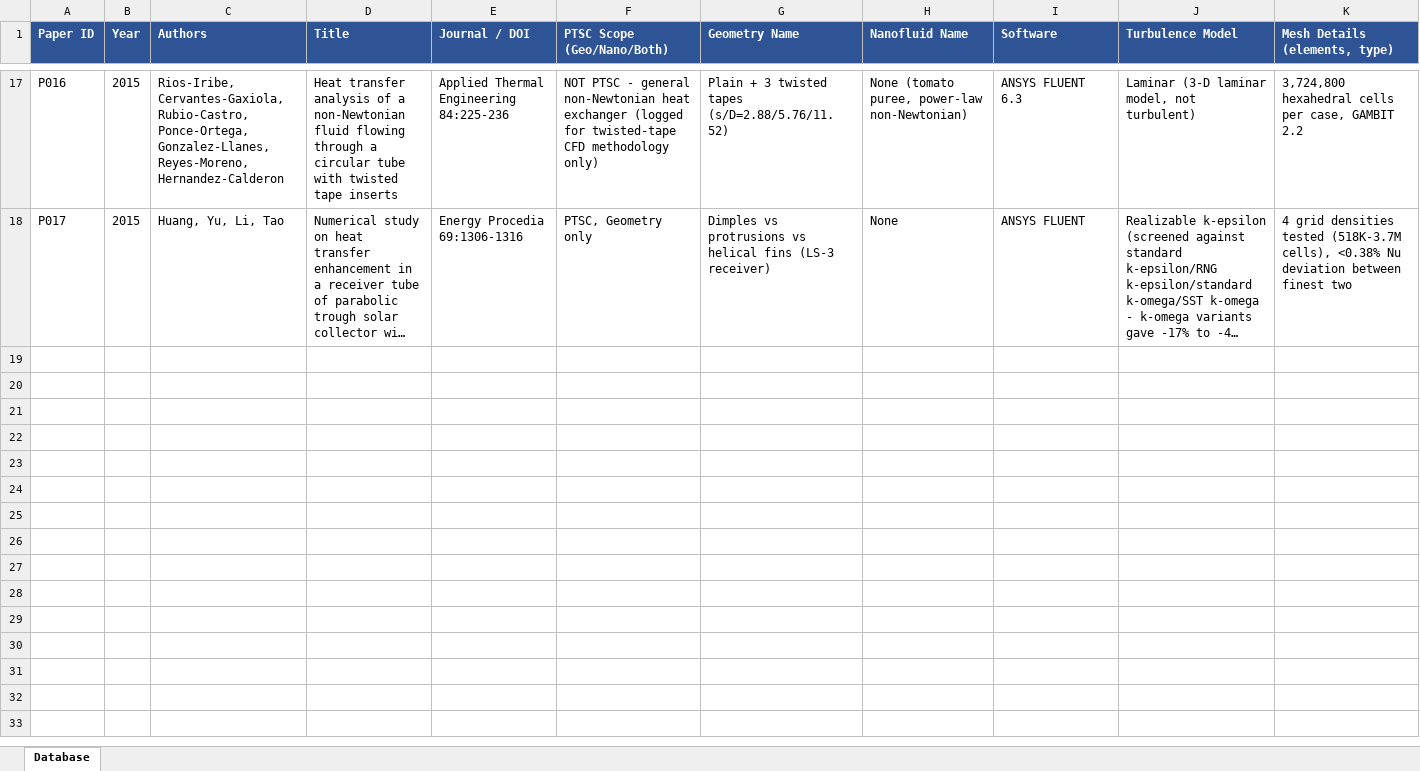
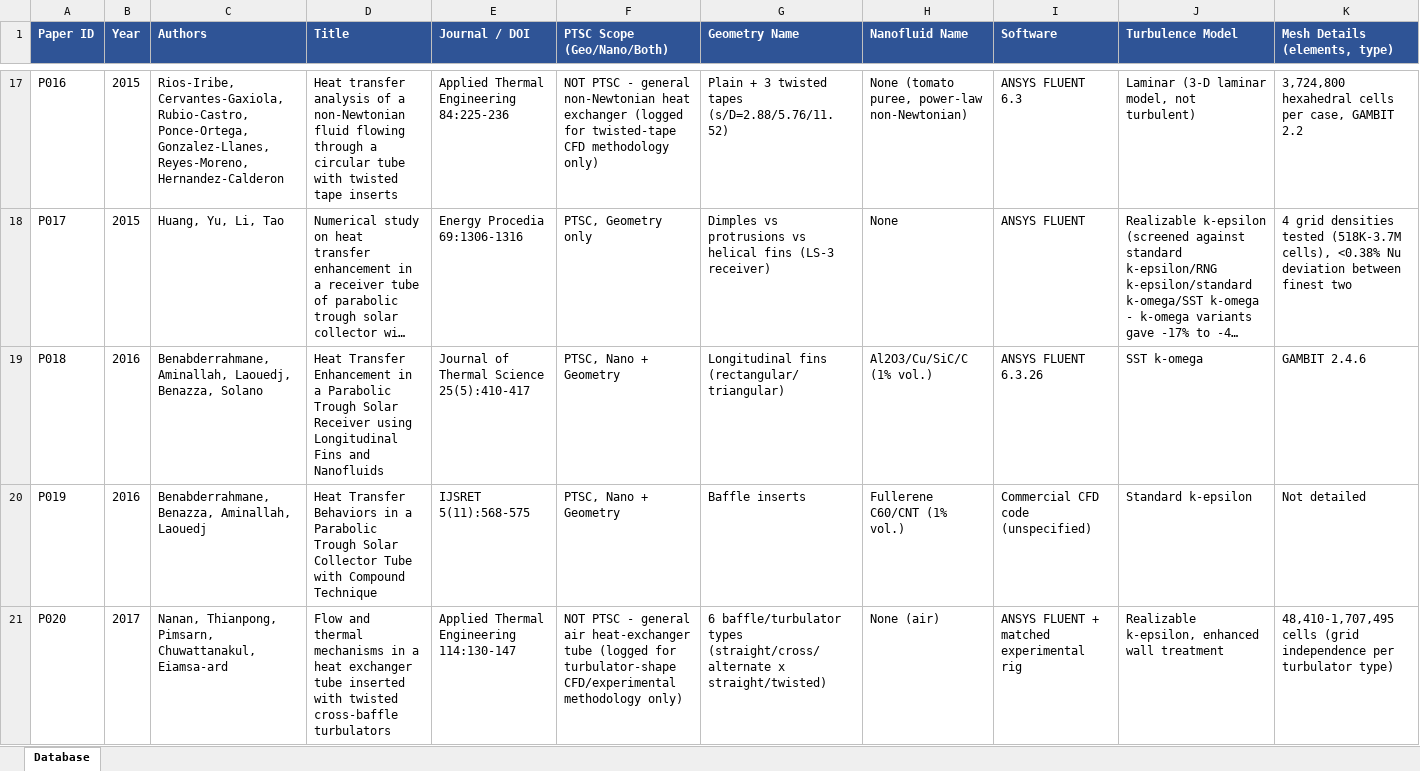
Before and after one commit to dhagax100/dhagax100, an Excel workbook: thesis/literature-db/Literature_Database.xlsx, sheet Database, drawn as a sheet; only a part is shown, gaps mark what is left out; long unchanged cells end in …; values as stored, in another font and other column widths than the file's, no borders; rows hold the shown columns only; the diff covers the shown part only; the diff names each change by its address in the sheet, - before the commit and + after, or states it on an @@ line.

```diff
--- a/thesis/literature-db/Literature_Database.xlsx (sheet Database)
+++ b/thesis/literature-db/Literature_Database.xlsx (sheet Database)
+row 19: P018 | 2016 | Benabderrahmane, Aminallah, Laouedj, Benazza, Solano | Heat Transfer Enhancement in a Parabolic Trough Solar Receiver using Longitudinal Fins and Nanofluids | Journal of Thermal Science 25(5):410-417 | PTSC, Nano + Geometry | Longitudinal fins (rectangular/triangular) | Al2O3/Cu/SiC/C (1% vol.) | ANSYS FLUENT 6.3.26 | SST k-omega | GAMBIT 2.4.6
+row 20: P019 | 2016 | Benabderrahmane, Benazza, Aminallah, Laouedj | Heat Transfer Behaviors in a Parabolic Trough Solar Collector Tube with Compound Technique | IJSRET 5(11):568-575 | PTSC, Nano + Geometry | Baffle inserts | Fullerene C60/CNT (1% vol.) | Commercial CFD code (unspecified) | Standard k-epsilon | Not detailed
+row 21: P020 | 2017 | Nanan, Thianpong, Pimsarn, Chuwattanakul, Eiamsa-ard | Flow and thermal mechanisms in a heat exchanger tube inserted with twisted cross-baffle turbulators | Applied Thermal Engineering 114:130-147 | NOT PTSC - general air heat-exchanger tube (logged for turbulator-shape CFD/experimental methodology only) | 6 baffle/turbulator types (straight/cross/alternate x straight/twisted) | None (air) | ANSYS FLUENT + matched experimental rig | Realizable k-epsilon, enhanced wall treatment | 48,410-1,707,495 cells (grid independence per turbulator type)
```
Also changed, not shown: 2 added rows elsewhere in this sheet, 2 other files.
